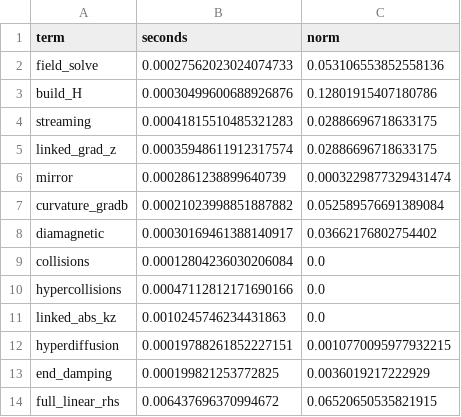
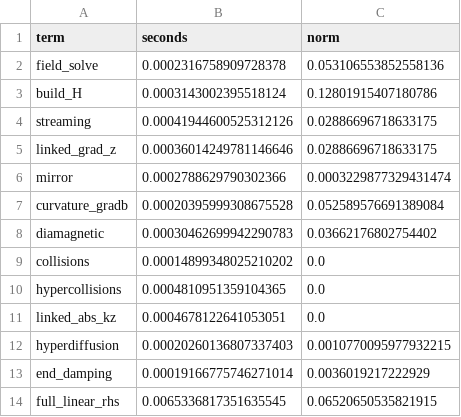
Before and after one commit to uwplasma/SPECTRAX-GK, a CSV file: docs/_static/linear_rhs_terms_profile_gpu.csv, drawn as a sheet.

Commit message:
Refresh GPU linear RHS term profiles

```diff
--- a/docs/_static/linear_rhs_terms_profile_gpu.csv
+++ b/docs/_static/linear_rhs_terms_profile_gpu.csv
@@ -1,14 +1,14 @@
 term,seconds,norm
-field_solve,0.00027562023024074733,0.053106553852558136
-build_H,0.00030499600688926876,0.12801915407180786
-streaming,0.00041815510485321283,0.02886696718633175
-linked_grad_z,0.00035948611912317574,0.02886696718633175
-mirror,0.0002861238899640739,0.0003229877329431474
-curvature_gradb,0.00021023998851887882,0.052589576691389084
-diamagnetic,0.00030169461388140917,0.03662176802754402
-collisions,0.00012804236030206084,0.0
-hypercollisions,0.00047112812171690166,0.0
-linked_abs_kz,0.0010245746234431863,0.0
-hyperdiffusion,0.00019788261852227151,0.0010770095977932215
-end_damping,0.000199821253772825,0.0036019217222929
-full_linear_rhs,0.006437696370994672,0.06520650535821915
+field_solve,0.0002316758909728378,0.053106553852558136
+build_H,0.0003143002395518124,0.12801915407180786
+streaming,0.00041944600525312126,0.02886696718633175
+linked_grad_z,0.00036014249781146646,0.02886696718633175
+mirror,0.0002788629790302366,0.0003229877329431474
+curvature_gradb,0.00020395999308675528,0.052589576691389084
+diamagnetic,0.00030462699942290783,0.03662176802754402
+collisions,0.00014899348025210202,0.0
+hypercollisions,0.0004810951359104365,0.0
+linked_abs_kz,0.0004678122641053051,0.0
+hyperdiffusion,0.00020260136807337403,0.0010770095977932215
+end_damping,0.00019166775746271014,0.0036019217222929
+full_linear_rhs,0.0065336817351635545,0.06520650535821915
```
Also changed, not shown: 7 other files.
